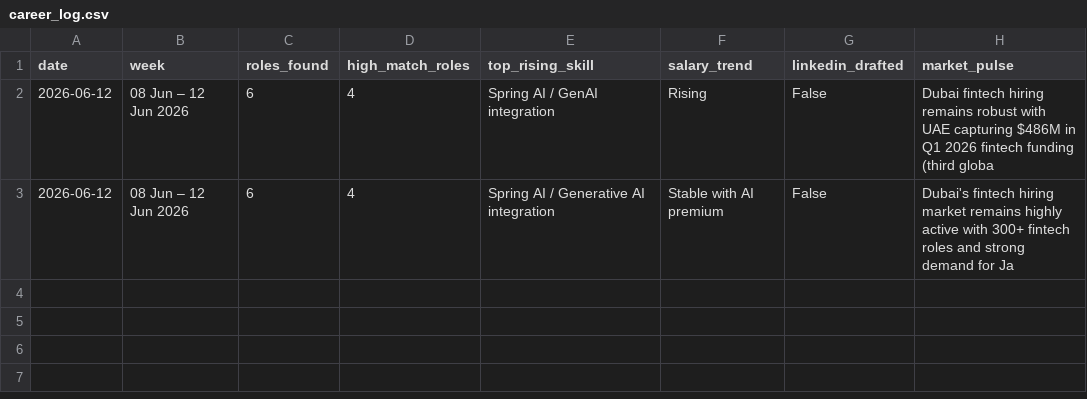
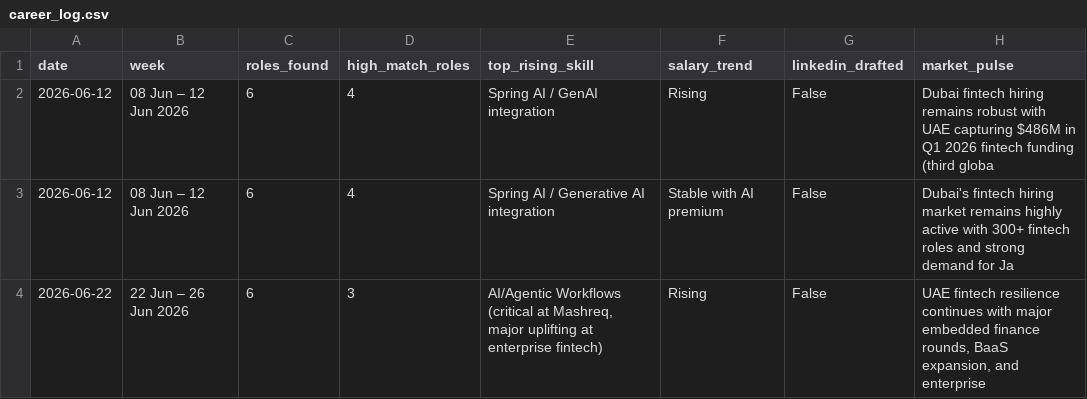
Before and after one commit to vedverma123/career-agent, a CSV file: career_log.csv, drawn as a sheet.

Commit message:
career log · 2026-06-22

```diff
--- a/career_log.csv
+++ b/career_log.csv
@@ -3 +3,2 @@ date,week,roles_found,high_match_roles,top_rising_skill,salary_trend,linkedin_dr
 2026-06-12,08 Jun – 12 Jun 2026,6,4,Spring AI / Generative AI integration,Stable with AI premium,False,Dubai's fintech hiring market remains highly active with 300+ fintech roles and strong demand for Ja
+2026-06-22,22 Jun – 26 Jun 2026,6,3,"AI/Agentic Workflows (critical at Mashreq, major uplifting at enterprise fintech)",Rising,False,"UAE fintech resilience continues with major embedded finance rounds, BaaS expansion, and enterprise "
```
